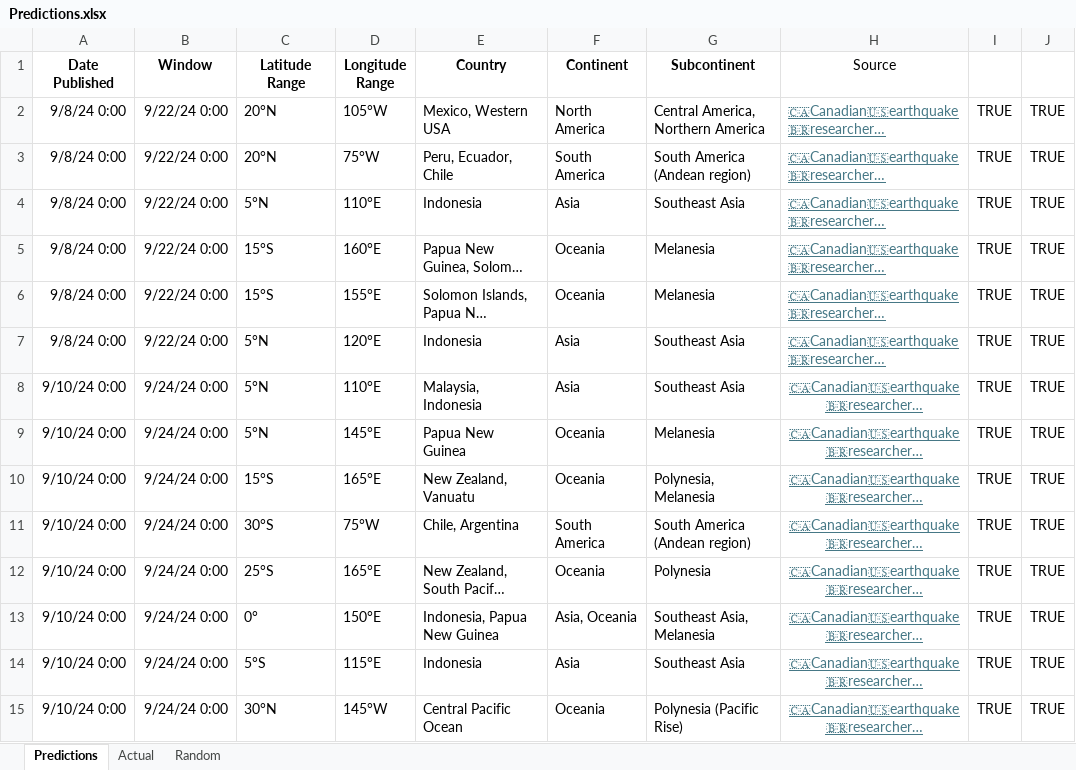
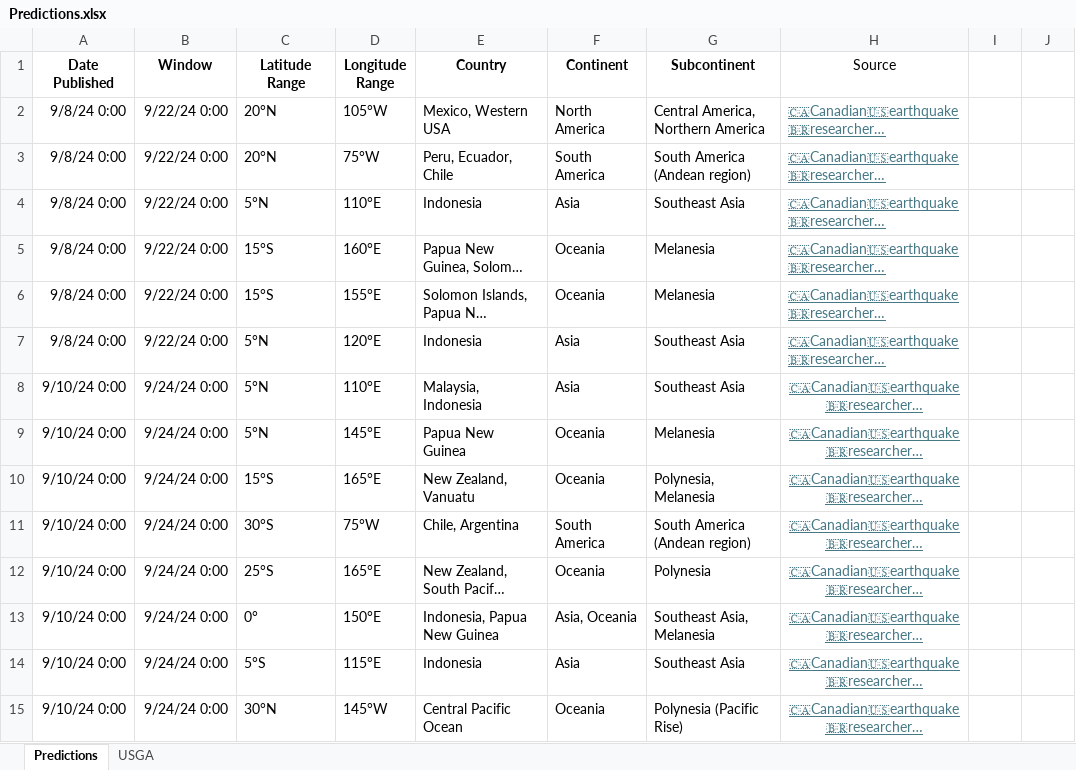
Before and after one commit to jeffrey-plume/Predicting-Earthquakes, an Excel workbook: Predictions.xlsx, sheet Predictions, drawn as a sheet; only a part is shown; long unchanged cells end in …; values as stored, in another font and other column widths than the file's, no borders; table styles not drawn; the diff covers the shown part only; the diff names each change by its address in the sheet, - before the commit and + after, or states it on an @@ line.

```diff
--- a/Predictions.xlsx (sheet Predictions)
+++ b/Predictions.xlsx (sheet Predictions)
-sheet tab: Actual
+sheet tab: USGA
-sheet tab: Random
-I2:I15: TRUE
+I2:I15: (empty)
-J2:J15: TRUE
+J2:J15: (empty)
```
Also changed, not shown: 45 removed rows and 52 edited cells elsewhere in this sheet.
